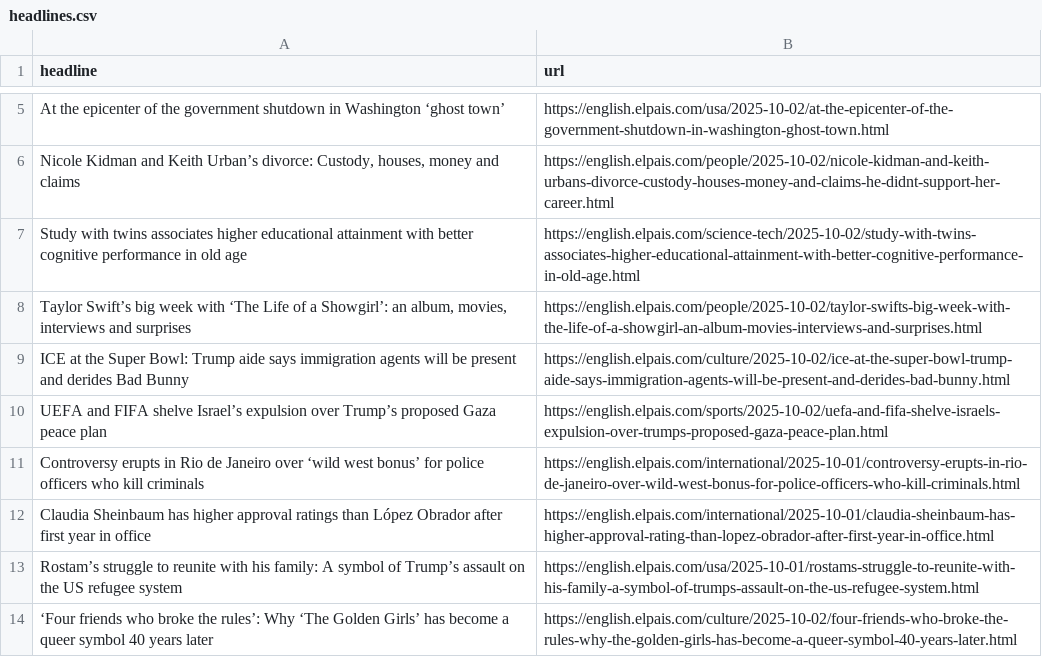
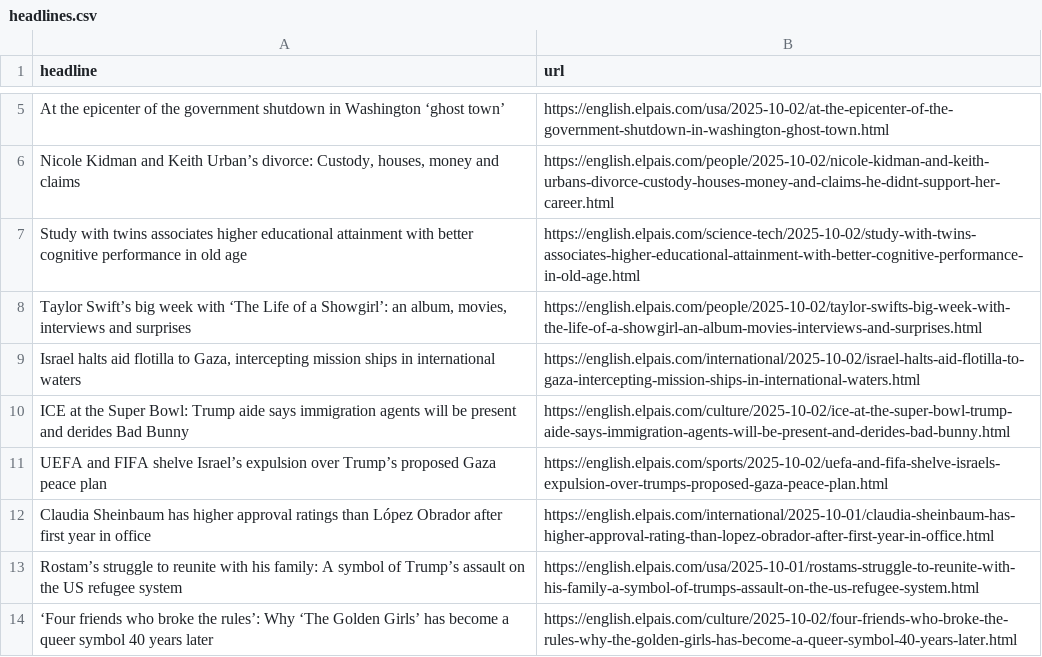
Before and after one commit to jam9501/el-pais-autoscraper, a CSV file: headlines.csv, drawn as a sheet; only a part is shown, gaps mark what is left out.

```diff
--- a/headlines.csv
+++ b/headlines.csv
@@ -8,5 +8,5 @@ Study with twins associates higher educational attainment with better cognitive
 "Taylor Swift’s big week with ‘The Life of a Showgirl’: an album, movies, interviews and surprises ",https://english.elpais.com/people/2025-10-02/taylor-swifts-big-week-with-the-life-of-a-showgirl-an-album-movies-interviews-and-surprises.html
+"Israel halts aid flotilla to Gaza, intercepting mission ships in international waters",https://english.elpais.com/international/2025-10-02/israel-halts-aid-flotilla-to-gaza-intercepting-mission-ships-in-international-waters.html
 ICE at the Super Bowl: Trump aide says immigration agents will be present and derides Bad Bunny ,https://english.elpais.com/culture/2025-10-02/ice-at-the-super-bowl-trump-aide-says-immigration-agents-will-be-present-and-derides-bad-bunny.html
 UEFA and FIFA shelve Israel’s expulsion over Trump’s proposed Gaza peace plan,https://english.elpais.com/sports/2025-10-02/uefa-and-fifa-shelve-israels-expulsion-over-trumps-proposed-gaza-peace-plan.html
-Controversy erupts in Rio de Janeiro over ‘wild west bonus’ for police officers who kill criminals ,https://english.elpais.com/international/2025-10-01/controversy-erupts-in-rio-de-janeiro-over-wild-west-bonus-for-police-officers-who-kill-criminals.html
 Claudia Sheinbaum has higher approval ratings than López Obrador after first year in office ,https://english.elpais.com/international/2025-10-01/claudia-sheinbaum-has-higher-approval-rating-than-lopez-obrador-after-first-year-in-office.html
```
